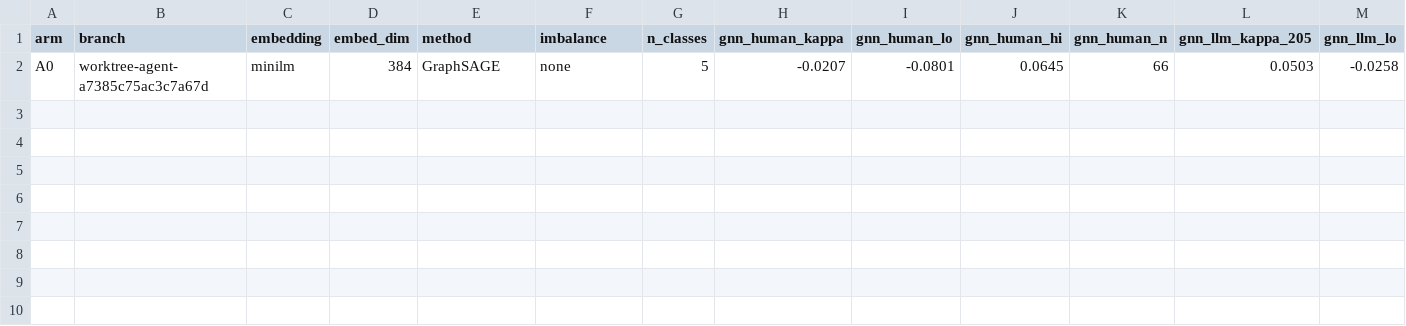
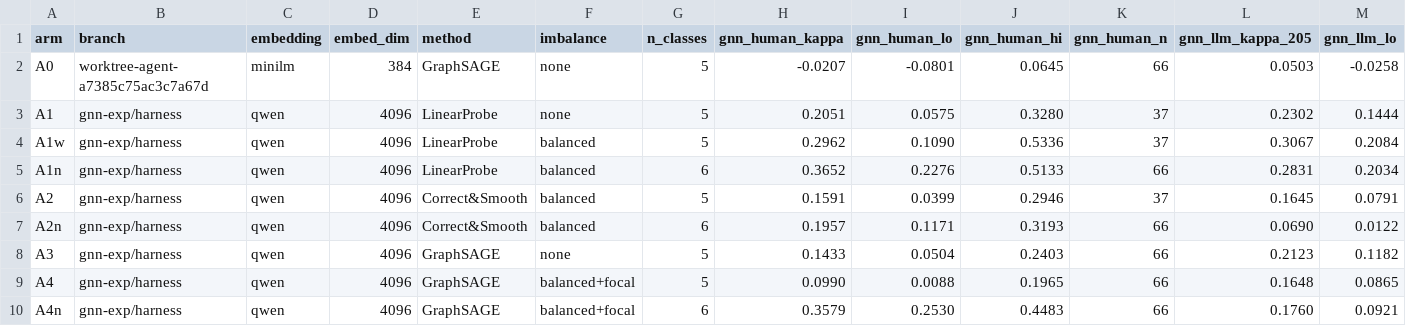
Before and after one commit to WadeBalsamo/Qualitative_Research_Algorithm, a CSV file: docs/gnn_experiments/ledger.csv, drawn as a sheet; only a part is shown; rows hold the shown columns only; the diff names each change by its address in the sheet, - before the commit and + after, or states it on an @@ line.

```diff
--- a/docs/gnn_experiments/ledger.csv
+++ b/docs/gnn_experiments/ledger.csv
+row 3: A1 | gnn-exp/harness | qwen | 4096 | LinearProbe | none | 5 | 0.2051 | 0.0575 | 0.3280 | 37 | 0.2302 | 0.1444
+row 4: A1w | gnn-exp/harness | qwen | 4096 | LinearProbe | balanced | 5 | 0.2962 | 0.1090 | 0.5336 | 37 | 0.3067 | 0.2084
+row 5: A1n | gnn-exp/harness | qwen | 4096 | LinearProbe | balanced | 6 | 0.3652 | 0.2276 | 0.5133 | 66 | 0.2831 | 0.2034
+row 6: A2 | gnn-exp/harness | qwen | 4096 | Correct&Smooth | balanced | 5 | 0.1591 | 0.0399 | 0.2946 | 37 | 0.1645 | 0.0791
+row 7: A2n | gnn-exp/harness | qwen | 4096 | Correct&Smooth | balanced | 6 | 0.1957 | 0.1171 | 0.3193 | 66 | 0.0690 | 0.0122
+row 8: A3 | gnn-exp/harness | qwen | 4096 | GraphSAGE | none | 5 | 0.1433 | 0.0504 | 0.2403 | 66 | 0.2123 | 0.1182
+row 9: A4 | gnn-exp/harness | qwen | 4096 | GraphSAGE | balanced+focal | 5 | 0.0990 | 0.0088 | 0.1965 | 66 | 0.1648 | 0.0865
+row 10: A4n | gnn-exp/harness | qwen | 4096 | GraphSAGE | balanced+focal | 6 | 0.3579 | 0.2530 | 0.4483 | 66 | 0.1760 | 0.0921
```
Also changed, not shown: 1 other file.
